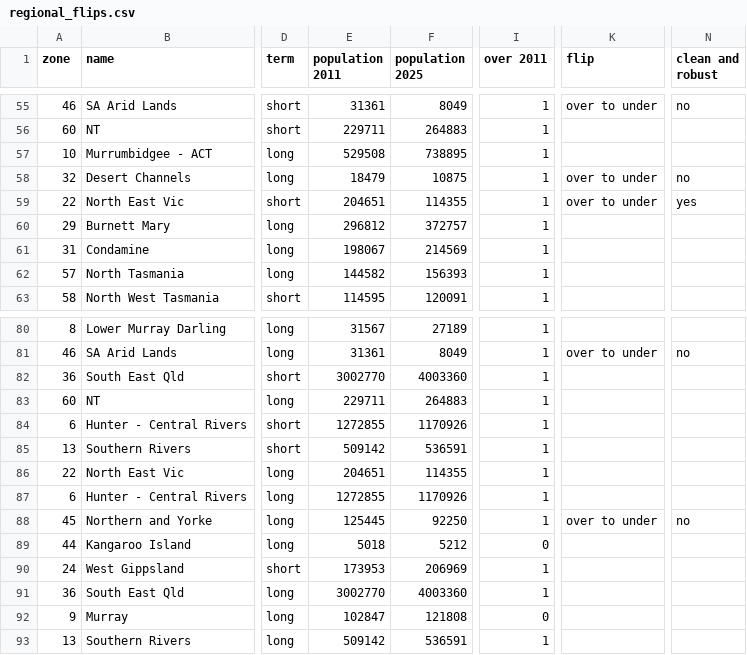
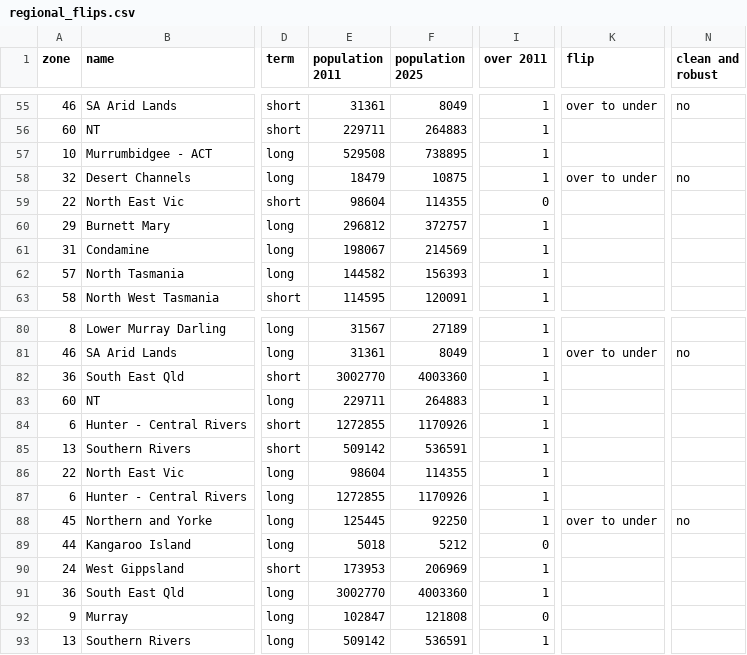
Before and after one commit to MurrayLane/carrying-capacity-dashboard, a CSV file: analysis/paper_a/regional_flips.csv, drawn as a sheet; only a part is shown, gaps mark what is left out; the diff names each change by its address in the sheet, - before the commit and + after, or states it on an @@ line.

```diff
--- a/analysis/paper_a/regional_flips.csv
+++ b/analysis/paper_a/regional_flips.csv
-E59 (population 2011): 204651
+E59 (population 2011): 98604
-I59 (over 2011): 1
+I59 (over 2011): 0
-K59 (flip): over to under
+K59 (flip): (empty)
-N59 (clean and robust): yes
+N59 (clean and robust): (empty)
-E86 (population 2011): 204651
+E86 (population 2011): 98604
```
Also changed, not shown: analysis/comparison_2025/movers.csv, analysis/paper_a/shocks_by_region.csv, 17 other files.
